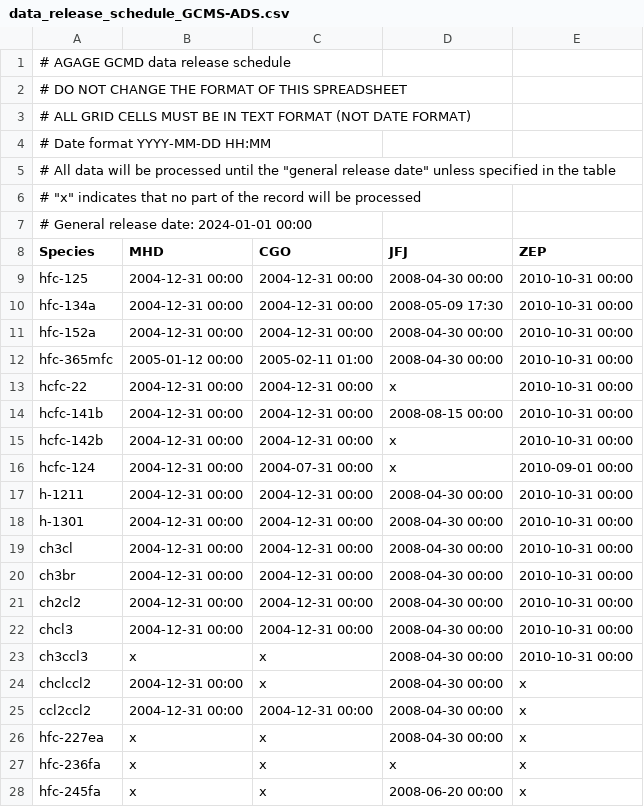
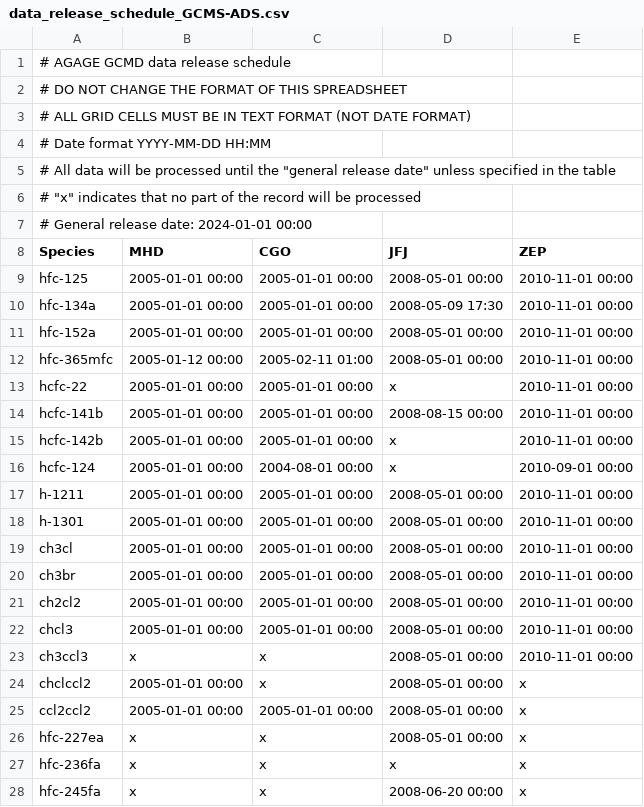
Before and after one commit to mrghg/agage-archive, a CSV file: data/agage/data_release_schedule/data_release_schedule_GCMS-ADS.csv, drawn as a sheet.

```diff
--- a/data/agage/data_release_schedule/data_release_schedule_GCMS-ADS.csv
+++ b/data/agage/data_release_schedule/data_release_schedule_GCMS-ADS.csv
@@ -8,20 +8,20 @@
 Species,MHD,CGO,JFJ,ZEP
-hfc-125,2004-12-31 00:00,2004-12-31 00:00,2008-04-30 00:00,2010-10-31 00:00
-hfc-134a,2004-12-31 00:00,2004-12-31 00:00,2008-05-09 17:30,2010-10-31 00:00
-hfc-152a,2004-12-31 00:00,2004-12-31 00:00,2008-04-30 00:00,2010-10-31 00:00
-hfc-365mfc,2005-01-12 00:00,2005-02-11 01:00,2008-04-30 00:00,2010-10-31 00:00
-hcfc-22,2004-12-31 00:00,2004-12-31 00:00,x,2010-10-31 00:00
-hcfc-141b,2004-12-31 00:00,2004-12-31 00:00,2008-08-15 00:00,2010-10-31 00:00
-hcfc-142b,2004-12-31 00:00,2004-12-31 00:00,x,2010-10-31 00:00
-hcfc-124,2004-12-31 00:00,2004-07-31 00:00,x,2010-09-01 00:00
-h-1211,2004-12-31 00:00,2004-12-31 00:00,2008-04-30 00:00,2010-10-31 00:00
-h-1301,2004-12-31 00:00,2004-12-31 00:00,2008-04-30 00:00,2010-10-31 00:00
-ch3cl,2004-12-31 00:00,2004-12-31 00:00,2008-04-30 00:00,2010-10-31 00:00
-ch3br,2004-12-31 00:00,2004-12-31 00:00,2008-04-30 00:00,2010-10-31 00:00
-ch2cl2,2004-12-31 00:00,2004-12-31 00:00,2008-04-30 00:00,2010-10-31 00:00
-chcl3,2004-12-31 00:00,2004-12-31 00:00,2008-04-30 00:00,2010-10-31 00:00
-ch3ccl3,x,x,2008-04-30 00:00,2010-10-31 00:00
-chclccl2,2004-12-31 00:00,x,2008-04-30 00:00,x
-ccl2ccl2,2004-12-31 00:00,2004-12-31 00:00,2008-04-30 00:00,x
-hfc-227ea,x,x,2008-04-30 00:00,x
+hfc-125,2005-01-01 00:00,2005-01-01 00:00,2008-05-01 00:00,2010-11-01 00:00
+hfc-134a,2005-01-01 00:00,2005-01-01 00:00,2008-05-09 17:30,2010-11-01 00:00
+hfc-152a,2005-01-01 00:00,2005-01-01 00:00,2008-05-01 00:00,2010-11-01 00:00
+hfc-365mfc,2005-01-12 00:00,2005-02-11 01:00,2008-05-01 00:00,2010-11-01 00:00
+hcfc-22,2005-01-01 00:00,2005-01-01 00:00,x,2010-11-01 00:00
+hcfc-141b,2005-01-01 00:00,2005-01-01 00:00,2008-08-15 00:00,2010-11-01 00:00
+hcfc-142b,2005-01-01 00:00,2005-01-01 00:00,x,2010-11-01 00:00
+hcfc-124,2005-01-01 00:00,2004-08-01 00:00,x,2010-09-01 00:00
+h-1211,2005-01-01 00:00,2005-01-01 00:00,2008-05-01 00:00,2010-11-01 00:00
+h-1301,2005-01-01 00:00,2005-01-01 00:00,2008-05-01 00:00,2010-11-01 00:00
+ch3cl,2005-01-01 00:00,2005-01-01 00:00,2008-05-01 00:00,2010-11-01 00:00
+ch3br,2005-01-01 00:00,2005-01-01 00:00,2008-05-01 00:00,2010-11-01 00:00
+ch2cl2,2005-01-01 00:00,2005-01-01 00:00,2008-05-01 00:00,2010-11-01 00:00
+chcl3,2005-01-01 00:00,2005-01-01 00:00,2008-05-01 00:00,2010-11-01 00:00
+ch3ccl3,x,x,2008-05-01 00:00,2010-11-01 00:00
+chclccl2,2005-01-01 00:00,x,2008-05-01 00:00,x
+ccl2ccl2,2005-01-01 00:00,2005-01-01 00:00,2008-05-01 00:00,x
+hfc-227ea,x,x,2008-05-01 00:00,x
 hfc-236fa,x,x,x,x
```
Also changed, not shown: data/agage/data_release_schedule/data_release_schedule_GCECD.csv, data/agage/data_release_schedule/data_release_schedule_GCMD.csv, 2 other files.
